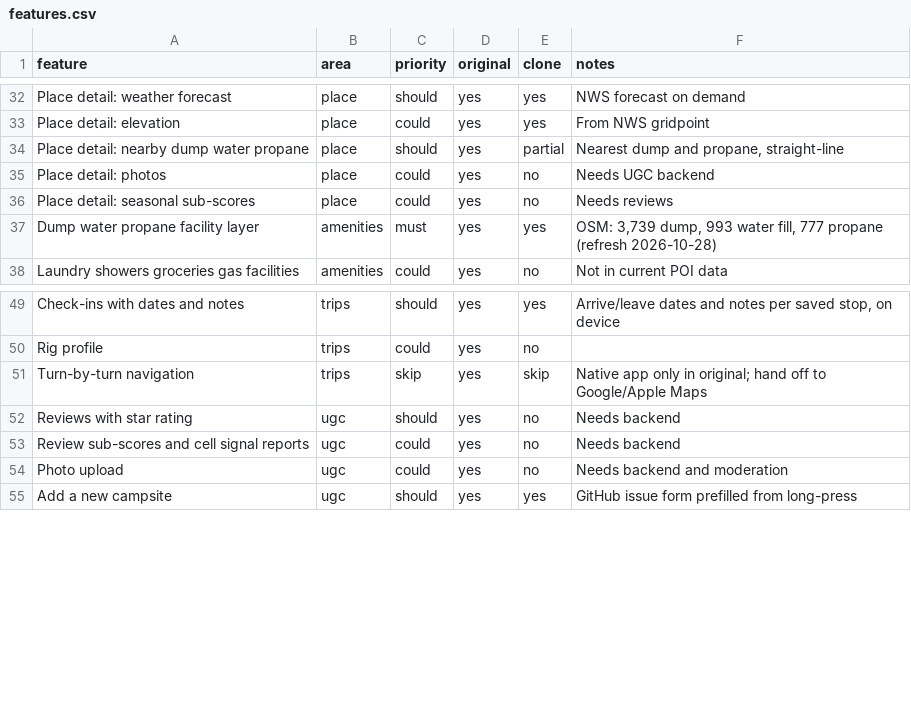
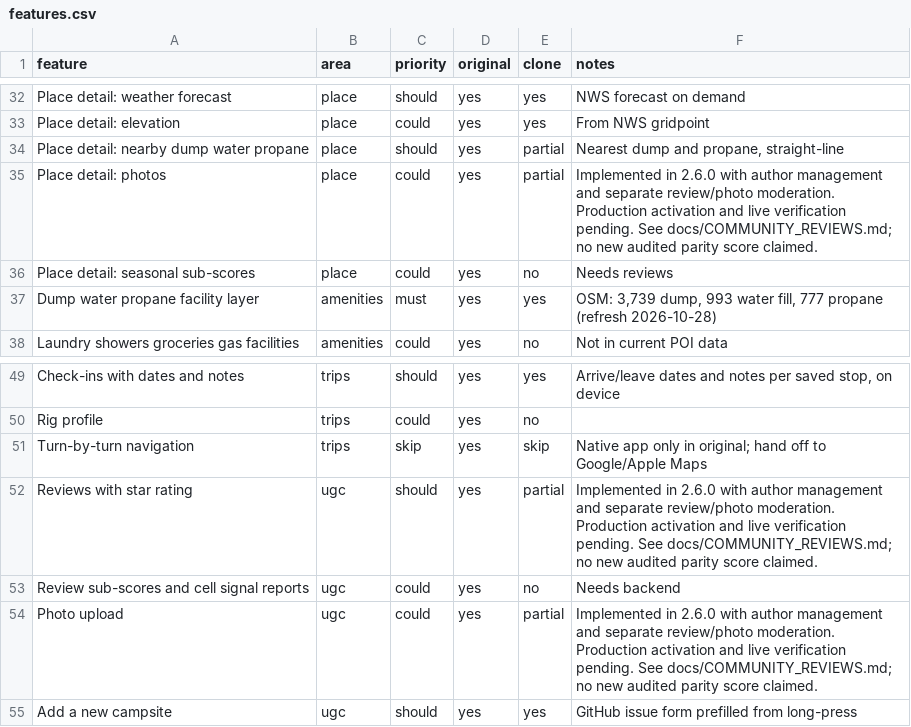
Before and after one commit to prowebpromo/kamptrail, a CSV file: docs/replica/features.csv, drawn as a sheet; only a part is shown, gaps mark what is left out.

Commit message:
KampTrail 2.6.0: moderated camper reviews and photos (#70)
* Add moderated camper reviews, photos and author management for 2.6.0

* Verify MySQL backup restoration and keep upgrade checks aligned with release version

* Keep existing corrections available during community activation and record verification scope

```diff
--- a/docs/replica/features.csv
+++ b/docs/replica/features.csv
@@ -34,3 +34,3 @@ Place detail: elevation,place,could,yes,yes,From NWS gridpoint
 Place detail: nearby dump water propane,place,should,yes,partial,"Nearest dump and propane, straight-line"
-Place detail: photos,place,could,yes,no,Needs UGC backend
+Place detail: photos,place,could,yes,partial,Implemented in 2.6.0 with author management and separate review/photo moderation. Production activation and live verification pending. See docs/COMMUNITY_REVIEWS.md; no new audited parity score claimed.
 Place detail: seasonal sub-scores,place,could,yes,no,Needs reviews
@@ -51,5 +51,5 @@ Rig profile,trips,could,yes,no,
 Turn-by-turn navigation,trips,skip,yes,skip,Native app only in original; hand off to Google/Apple Maps
-Reviews with star rating,ugc,should,yes,no,Needs backend
+Reviews with star rating,ugc,should,yes,partial,Implemented in 2.6.0 with author management and separate review/photo moderation. Production activation and live verification pending. See docs/COMMUNITY_REVIEWS.md; no new audited parity score claimed.
 Review sub-scores and cell signal reports,ugc,could,yes,no,Needs backend
-Photo upload,ugc,could,yes,no,Needs backend and moderation
+Photo upload,ugc,could,yes,partial,Implemented in 2.6.0 with author management and separate review/photo moderation. Production activation and live verification pending. See docs/COMMUNITY_REVIEWS.md; no new audited parity score claimed.
 Add a new campsite,ugc,should,yes,yes,GitHub issue form prefilled from long-press
```
Also changed, not shown: 40 other files.
